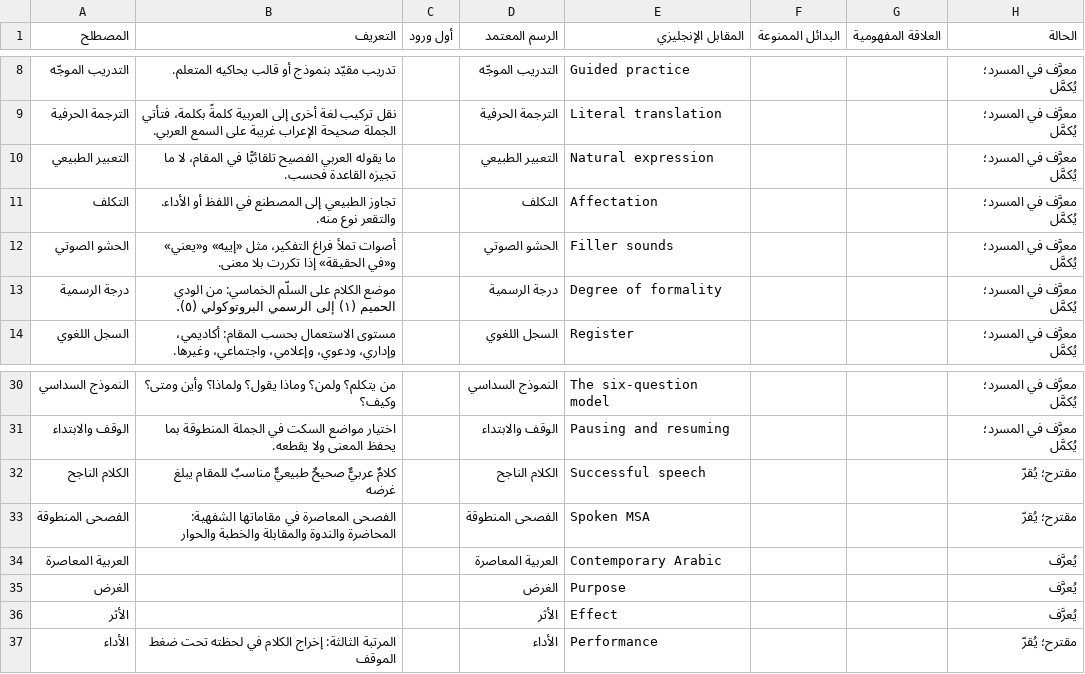
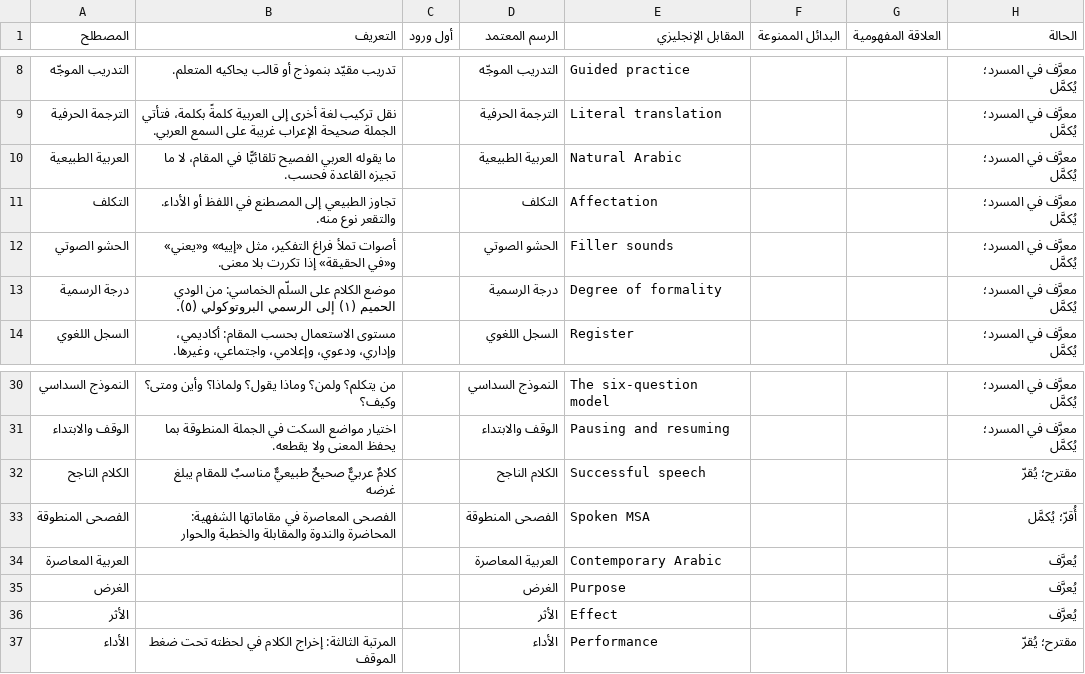
Before and after one commit to ahmadsulaimiy1/My-books, a TSV file: books/sinaat-al-mutakallim/book/_production/التحقيق/سجل-المصطلحات.tsv, drawn as a sheet; only a part is shown, gaps mark what is left out.

```diff
--- a/books/sinaat-al-mutakallim/book/_production/التحقيق/سجل-المصطلحات.tsv
+++ b/books/sinaat-al-mutakallim/book/_production/التحقيق/سجل-المصطلحات.tsv
@@ -9,3 +9,3 @@
 الترجمة الحرفية	نقل تركيب لغة أخرى إلى العربية كلمةً بكلمة، فتأتي الجملة صحيحة الإعراب غريبة على السمع العربي.		الترجمة الحرفية	Literal translation			معرَّف في المسرد؛ يُكمَّل
-التعبير الطبيعي	ما يقوله العربي الفصيح تلقائيًّا في المقام، لا ما تجيزه القاعدة فحسب.		التعبير الطبيعي	Natural expression			معرَّف في المسرد؛ يُكمَّل
+العربية الطبيعية	ما يقوله العربي الفصيح تلقائيًّا في المقام، لا ما تجيزه القاعدة فحسب.		العربية الطبيعية	Natural Arabic			معرَّف في المسرد؛ يُكمَّل
 التكلف	تجاوز الطبيعي إلى المصطنع في اللفظ أو الأداء. والتقعر نوع منه.		التكلف	Affectation			معرَّف في المسرد؛ يُكمَّل
@@ -32,3 +32,3 @@
 الكلام الناجح	كلامٌ عربيٌّ صحيحٌ طبيعيٌّ مناسبٌ للمقام يبلغ غرضه		الكلام الناجح	Successful speech			مقترح؛ يُقرّ
-الفصحى المنطوقة	الفصحى المعاصرة في مقاماتها الشفهية: المحاضرة والندوة والمقابلة والخطبة والحوار		الفصحى المنطوقة	Spoken MSA			مقترح؛ يُقرّ
+الفصحى المنطوقة	الفصحى المعاصرة في مقاماتها الشفهية: المحاضرة والندوة والمقابلة والخطبة والحوار		الفصحى المنطوقة	Spoken MSA			أُقرّ؛ يُكمَّل
 العربية المعاصرة			العربية المعاصرة	Contemporary Arabic			يُعرَّف
```
Also changed, not shown: 35 other files.
